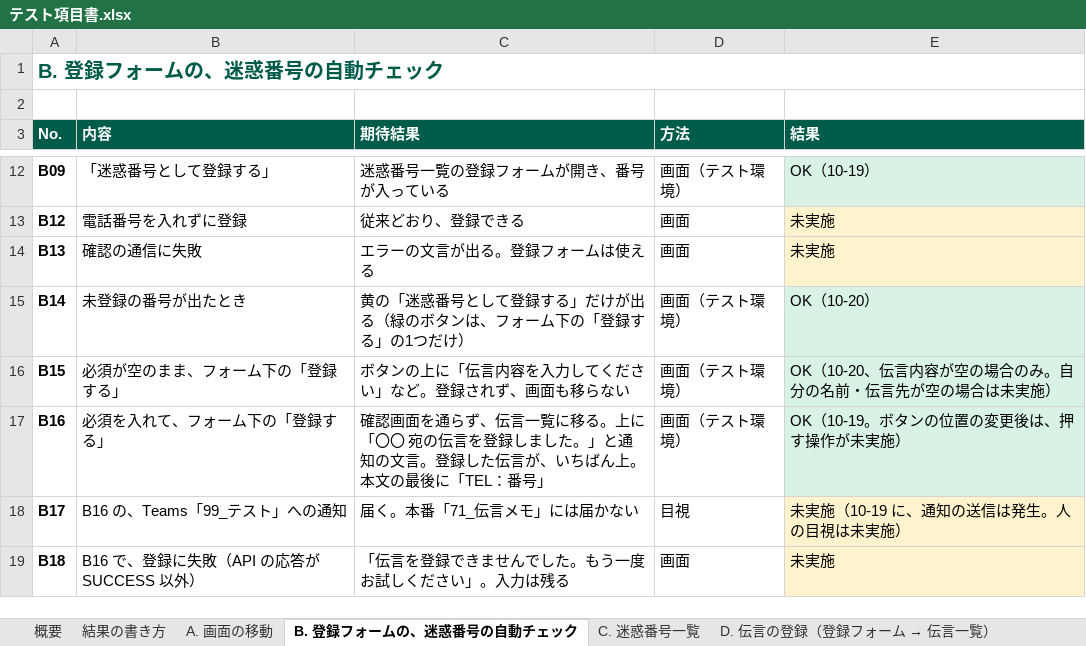
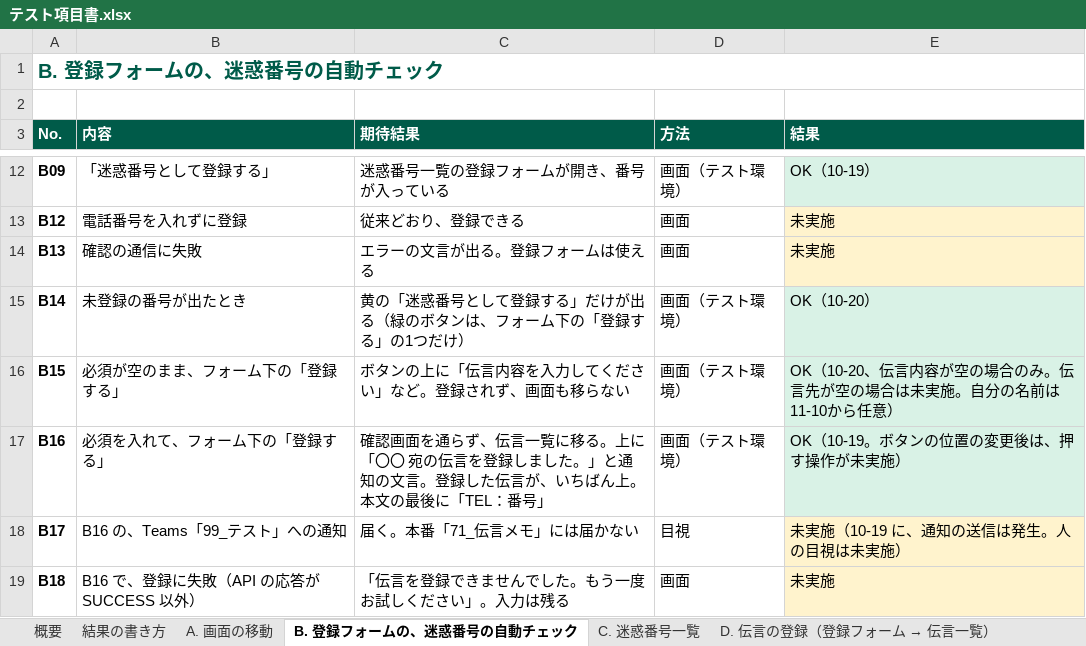
Before and after one commit to iwtmk26/message-system, an Excel workbook: docs/excel/テスト項目書.xlsx, sheet B. 登録フォームの、迷惑番号の自動チェック, drawn as a sheet; only a part is shown, gaps mark what is left out; values as stored, in another font and other column widths than the file's, no borders; the diff names each change by its address in the sheet, - before the commit and + after, or states it on an @@ line.

```diff
--- a/docs/excel/テスト項目書.xlsx (sheet B. 登録フォームの、迷惑番号の自動チェック)
+++ b/docs/excel/テスト項目書.xlsx (sheet B. 登録フォームの、迷惑番号の自動チェック)
-E16 (結果): OK（10-20、伝言内容が空の場合のみ。自分の名前・伝言先が空の場合は未実施）
+E16 (結果): OK（10-20、伝言内容が空の場合のみ。伝言先が空の場合は未実施。自分の名前は11-10から任意）
```
Also changed, not shown: sheet D. 伝言の登録（登録フォーム → 伝言一覧）, docs/excel/仕様書.xlsx, 7 other files.
